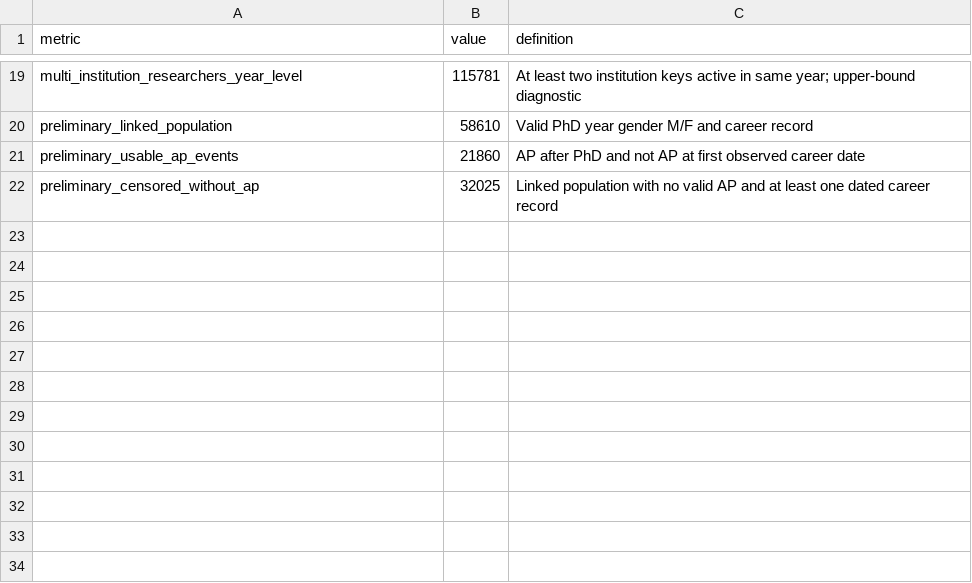
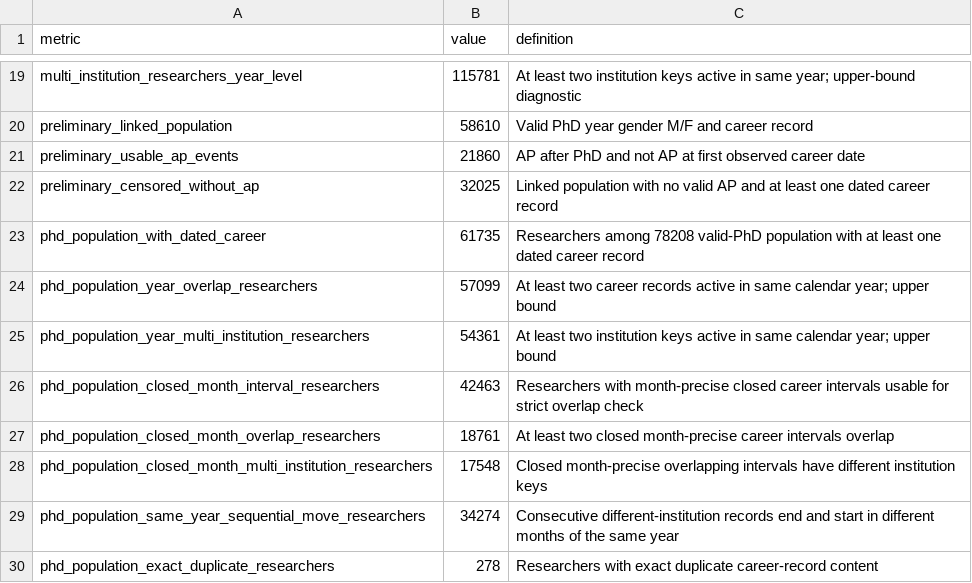
Before and after one commit to PEIRONGKANG/Gender-Inequality-in-Academic-Promotion-A-Trajectory-Based-Analysis, a CSV file: study2_feasibility/data/study2_feasibility_summary_20260715.csv, drawn as a sheet; only a part is shown, gaps mark what is left out.

Commit message:
research: clarify career-overlap diagnostics in PhD cohort

```diff
--- a/study2_feasibility/data/study2_feasibility_summary_20260715.csv
+++ b/study2_feasibility/data/study2_feasibility_summary_20260715.csv
@@ -22 +22,9 @@ preliminary_usable_ap_events,21860,AP after PhD and not AP at first observed car
 preliminary_censored_without_ap,32025,Linked population with no valid AP and at least one dated career record
+phd_population_with_dated_career,61735,Researchers among 78208 valid-PhD population with at least one dated career record
+phd_population_year_overlap_researchers,57099,At least two career records active in same calendar year; upper bound
+phd_population_year_multi_institution_researchers,54361,At least two institution keys active in same calendar year; upper bound
+phd_population_closed_month_interval_researchers,42463,Researchers with month-precise closed career intervals usable for strict overlap check
+phd_population_closed_month_overlap_researchers,18761,At least two closed month-precise career intervals overlap
+phd_population_closed_month_multi_institution_researchers,17548,Closed month-precise overlapping intervals have different institution keys
+phd_population_same_year_sequential_move_researchers,34274,Consecutive different-institution records end and start in different months of the same year
+phd_population_exact_duplicate_researchers,278,Researchers with exact duplicate career-record content
```
Also changed, not shown: 2 other files.
